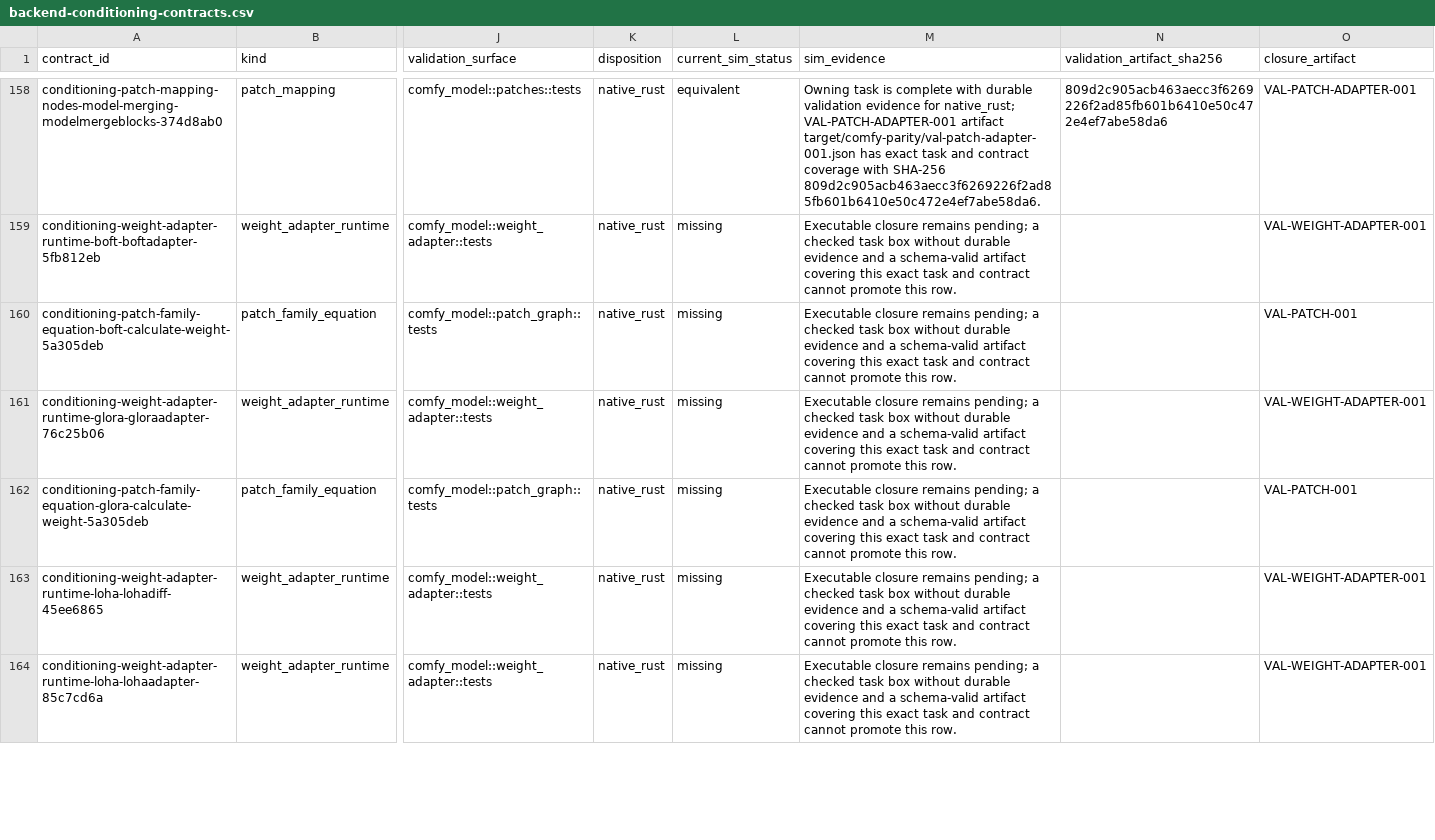
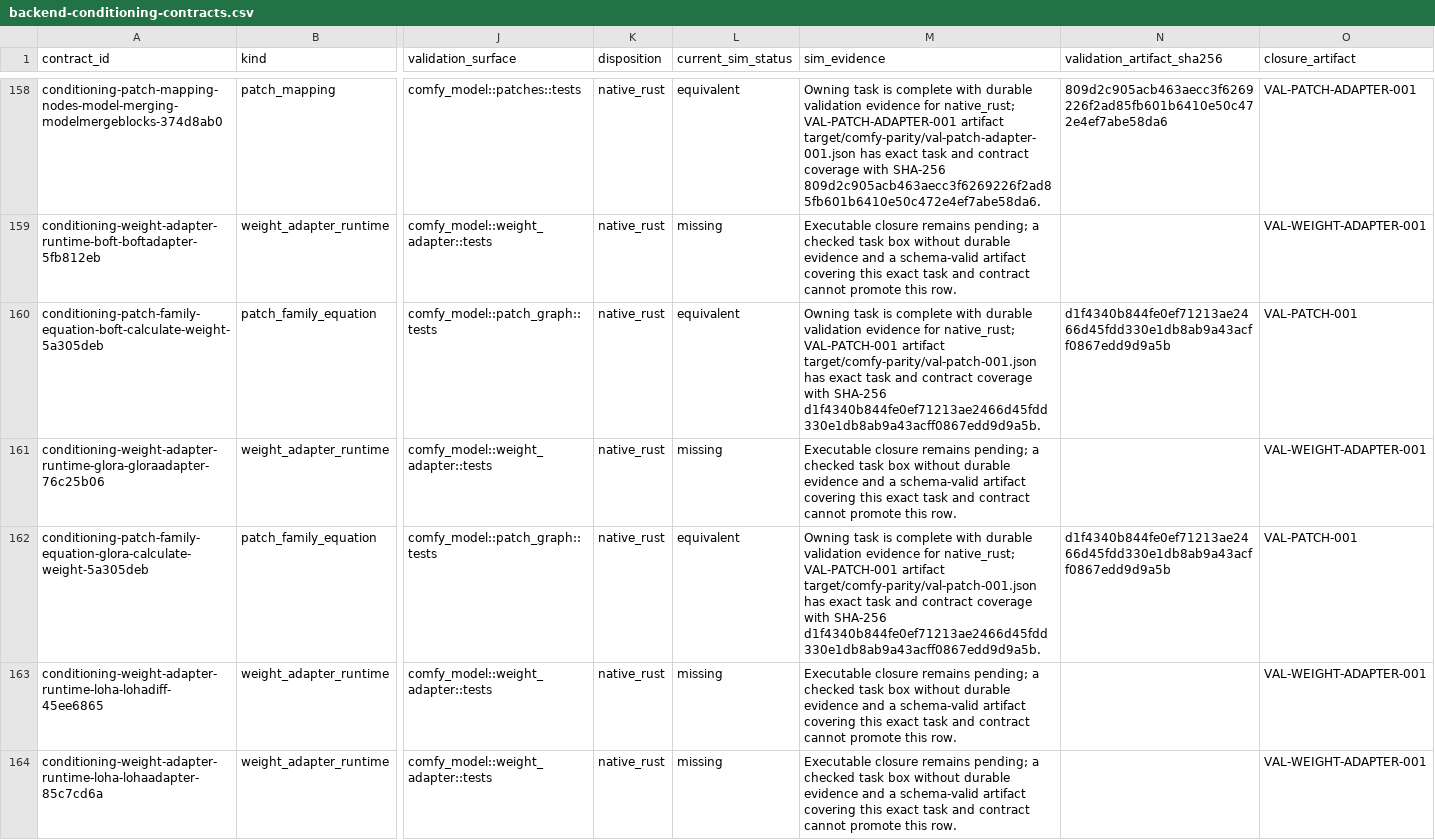
Before and after one commit to imagineerings/xor, a CSV file: .agents/specs/comfy-parity/catalogs/backend-conditioning-contracts.csv, drawn as a sheet; only a part is shown, gaps mark what is left out; the diff covers the shown part only; the diff names each change by its address in the sheet, - before the commit and + after, or states it on an @@ line.

Commit message:
feat(comfy): execute SDPose SD2 feature capture
Add immutable, dtype-preserving NativeModule and tensor attention paths
that retain caller workspace and cancellation ownership.

Execute the complete normalized LotusD SD2 topology, deep-clone the exact
last 640-channel pre-concatenation feature, and bind exhaustive admission,
identity, residency, fixtures, and ownership evidence.

Co-authored-by: Agent <agent@simtropolis.ai>

```diff
--- a/.agents/specs/comfy-parity/catalogs/backend-conditioning-contracts.csv
+++ b/.agents/specs/comfy-parity/catalogs/backend-conditioning-contracts.csv
-L160 (current_sim_status): missing
+L160 (current_sim_status): equivalent
-M160 (sim_evidence): Executable closure remains pending; a checked task box without durable evidence and a schema-valid artifact covering this exact task and contract cannot promote this row.
+M160 (sim_evidence): Owning task is complete with durable validation evidence for native_rust; VAL-PATCH-001 artifact target/comfy-parity/val-patch-001.json has exact task and contract coverage with SHA-256 d1f4340b844fe0ef71213ae2466d45fdd330e1db8ab9a43acff0867edd9d9a5b.
-N160 (validation_artifact_sha256): (empty)
+N160 (validation_artifact_sha256): d1f4340b844fe0ef71213ae2466d45fdd330e1db8ab9a43acff0867edd9d9a5b
-L162 (current_sim_status): missing
+L162 (current_sim_status): equivalent
-M162 (sim_evidence): Executable closure remains pending; a checked task box without durable evidence and a schema-valid artifact covering this exact task and contract cannot promote this row.
+M162 (sim_evidence): Owning task is complete with durable validation evidence for native_rust; VAL-PATCH-001 artifact target/comfy-parity/val-patch-001.json has exact task and contract coverage with SHA-256 d1f4340b844fe0ef71213ae2466d45fdd330e1db8ab9a43acff0867edd9d9a5b.
-N162 (validation_artifact_sha256): (empty)
+N162 (validation_artifact_sha256): d1f4340b844fe0ef71213ae2466d45fdd330e1db8ab9a43acff0867edd9d9a5b
```
Also changed, not shown: 60 edited cells elsewhere in this file, 19 other files.
